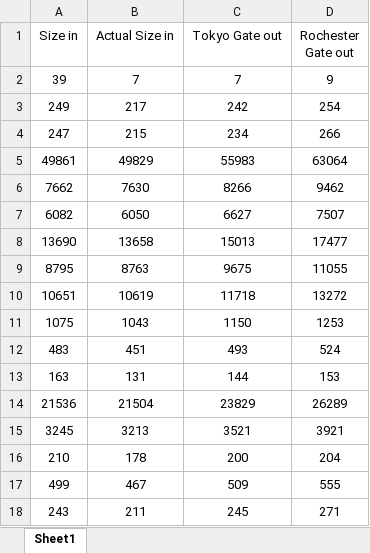
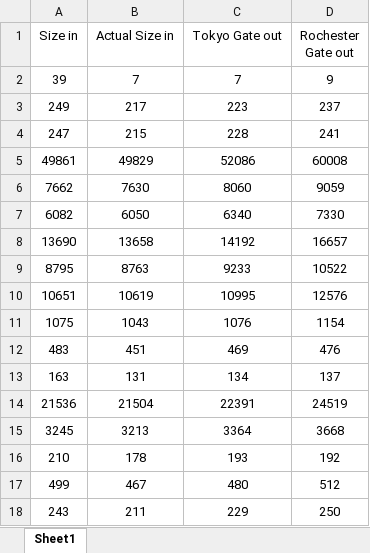
Before and after one commit to Aarun2/Quantum_Repo, an Excel workbook: pytket/Excel_Results/tket_size.xlsx, sheet Sheet1, drawn as a sheet; only a part is shown; values as stored, in another font and other column widths than the file's, no borders; charts and pictures not drawn; the diff covers the shown part only; the diff names each change by its address in the sheet, - before the commit and + after, or states it on an @@ line.

```diff
--- a/pytket/Excel_Results/tket_size.xlsx (sheet Sheet1)
+++ b/pytket/Excel_Results/tket_size.xlsx (sheet Sheet1)
-C3 (Tokyo Gate out): 242
+C3 (Tokyo Gate out): 223
-D3 (Rochester Gate out): 254
+D3 (Rochester Gate out): 237
-C4 (Tokyo Gate out): 234
+C4 (Tokyo Gate out): 228
-D4 (Rochester Gate out): 266
+D4 (Rochester Gate out): 241
-C5 (Tokyo Gate out): 55983
+C5 (Tokyo Gate out): 52086
-D5 (Rochester Gate out): 63064
+D5 (Rochester Gate out): 60008
-C6 (Tokyo Gate out): 8266
+C6 (Tokyo Gate out): 8060
-D6 (Rochester Gate out): 9462
+D6 (Rochester Gate out): 9059
-C7 (Tokyo Gate out): 6627
+C7 (Tokyo Gate out): 6340
-D7 (Rochester Gate out): 7507
+D7 (Rochester Gate out): 7330
-C8 (Tokyo Gate out): 15013
+C8 (Tokyo Gate out): 14192
-D8 (Rochester Gate out): 17477
+D8 (Rochester Gate out): 16657
-C9 (Tokyo Gate out): 9675
+C9 (Tokyo Gate out): 9233
-D9 (Rochester Gate out): 11055
+D9 (Rochester Gate out): 10522
-C10 (Tokyo Gate out): 11718
+C10 (Tokyo Gate out): 10995
-D10 (Rochester Gate out): 13272
+D10 (Rochester Gate out): 12576
-C11 (Tokyo Gate out): 1150
+C11 (Tokyo Gate out): 1076
-D11 (Rochester Gate out): 1253
+D11 (Rochester Gate out): 1154
-C12 (Tokyo Gate out): 493
+C12 (Tokyo Gate out): 469
-D12 (Rochester Gate out): 524
+D12 (Rochester Gate out): 476
-C13 (Tokyo Gate out): 144
+C13 (Tokyo Gate out): 134
-D13 (Rochester Gate out): 153
+D13 (Rochester Gate out): 137
-C14 (Tokyo Gate out): 23829
+C14 (Tokyo Gate out): 22391
-D14 (Rochester Gate out): 26289
+D14 (Rochester Gate out): 24519
-C15 (Tokyo Gate out): 3521
+C15 (Tokyo Gate out): 3364
-D15 (Rochester Gate out): 3921
+D15 (Rochester Gate out): 3668
-C16 (Tokyo Gate out): 200
+C16 (Tokyo Gate out): 193
-D16 (Rochester Gate out): 204
+D16 (Rochester Gate out): 192
-C17 (Tokyo Gate out): 509
+C17 (Tokyo Gate out): 480
-D17 (Rochester Gate out): 555
+D17 (Rochester Gate out): 512
-C18 (Tokyo Gate out): 245
+C18 (Tokyo Gate out): 229
-D18 (Rochester Gate out): 271
+D18 (Rochester Gate out): 250
```
Also changed, not shown: 253 edited cells elsewhere in this sheet, charts or pictures, pytket/Excel_Results/tket_depth.xlsx, pytket/Excel_Results/tket_timing.xlsx.
